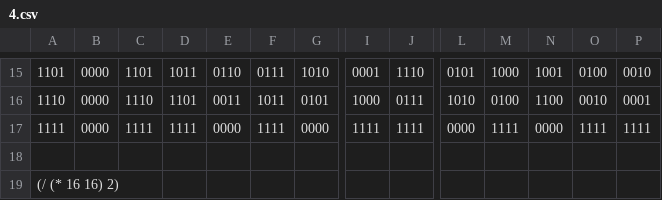
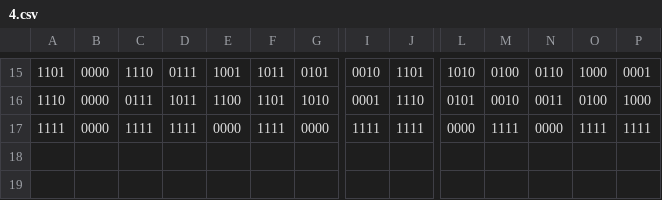
Before and after one commit to pr00thmatic/pr00thmatic.github.io, a CSV file: awesome-gf-polinomial-table-generator/4.csv, drawn as a sheet; only a part is shown, gaps mark what is left out; rows hold the shown columns only; the diff covers the shown part only; the diff names each change by its address in the sheet, - before the commit and + after, or states it on an @@ line.

```diff
--- a/awesome-gf-polinomial-table-generator/4.csv
+++ b/awesome-gf-polinomial-table-generator/4.csv
-C15: 1101
+C15: 1110
-D15: 1011
+D15: 0111
-E15: 0110
+E15: 1001
-F15: 0111
+F15: 1011
-G15: 1010
+G15: 0101
-I15: 0001
+I15: 0010
-J15: 1110
+J15: 1101
-L15: 0101
+L15: 1010
-M15: 1000
+M15: 0100
-N15: 1001
+N15: 0110
-O15: 0100
+O15: 1000
-P15: 0010
+P15: 0001
-C16: 1110
+C16: 0111
-D16: 1101
+D16: 1011
-E16: 0011
+E16: 1100
-F16: 1011
+F16: 1101
-G16: 0101
+G16: 1010
-I16: 1000
+I16: 0001
-J16: 0111
+J16: 1110
-L16: 1010
+L16: 0101
-M16: 0100
+M16: 0010
-N16: 1100
+N16: 0011
-O16: 0010
+O16: 0100
-P16: 0001
+P16: 1000
-row 18: (empty)
-row 19: (/ (* 16 16) 2)
```
Also changed, not shown: 120 edited cells elsewhere in this file, 1 other file.
